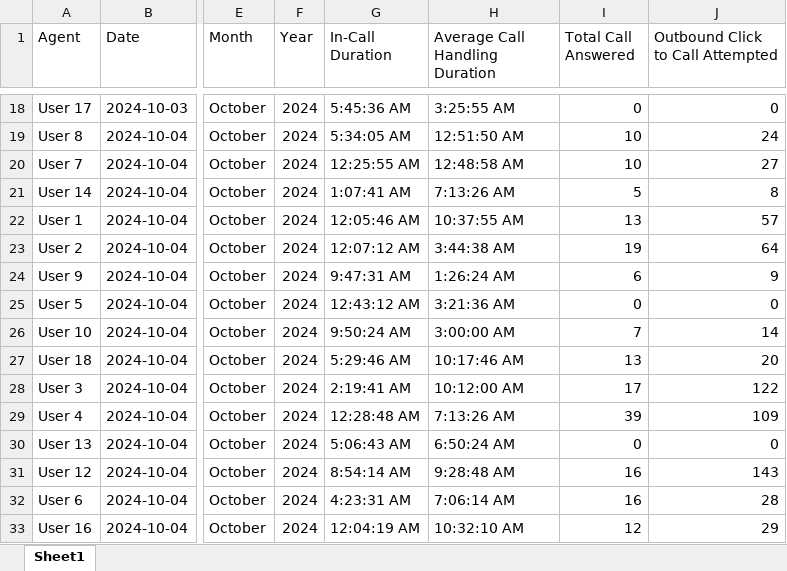
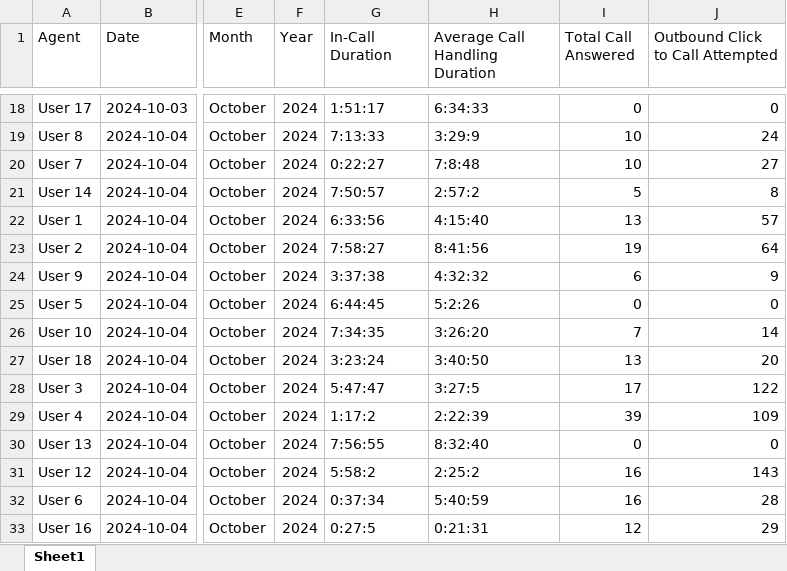
Before and after one commit to Nagarjun9396/usagedata, an Excel workbook: output/Final.xlsx, sheet Sheet1, drawn as a sheet; only a part is shown, gaps mark what is left out; values as stored, in another font and other column widths than the file's, no cell formats; the diff covers the shown part only; the diff names each change by its address in the sheet, - before the commit and + after, or states it on an @@ line.

```diff
--- a/output/Final.xlsx (sheet Sheet1)
+++ b/output/Final.xlsx (sheet Sheet1)
-G18 (In-Call Duration): 5:45:36 AM
+G18 (In-Call Duration): 1:51:17
-H18 (Average Call Handling Duration): 3:25:55 AM
+H18 (Average Call Handling Duration): 6:34:33
-G19 (In-Call Duration): 5:34:05 AM
+G19 (In-Call Duration): 7:13:33
-H19 (Average Call Handling Duration): 12:51:50 AM
+H19 (Average Call Handling Duration): 3:29:9
-G20 (In-Call Duration): 12:25:55 AM
+G20 (In-Call Duration): 0:22:27
-H20 (Average Call Handling Duration): 12:48:58 AM
+H20 (Average Call Handling Duration): 7:8:48
-G21 (In-Call Duration): 1:07:41 AM
+G21 (In-Call Duration): 7:50:57
-H21 (Average Call Handling Duration): 7:13:26 AM
+H21 (Average Call Handling Duration): 2:57:2
-G22 (In-Call Duration): 12:05:46 AM
+G22 (In-Call Duration): 6:33:56
-H22 (Average Call Handling Duration): 10:37:55 AM
+H22 (Average Call Handling Duration): 4:15:40
-G23 (In-Call Duration): 12:07:12 AM
+G23 (In-Call Duration): 7:58:27
-H23 (Average Call Handling Duration): 3:44:38 AM
+H23 (Average Call Handling Duration): 8:41:56
-G24 (In-Call Duration): 9:47:31 AM
+G24 (In-Call Duration): 3:37:38
-H24 (Average Call Handling Duration): 1:26:24 AM
+H24 (Average Call Handling Duration): 4:32:32
-G25 (In-Call Duration): 12:43:12 AM
+G25 (In-Call Duration): 6:44:45
-H25 (Average Call Handling Duration): 3:21:36 AM
+H25 (Average Call Handling Duration): 5:2:26
-G26 (In-Call Duration): 9:50:24 AM
+G26 (In-Call Duration): 7:34:35
-H26 (Average Call Handling Duration): 3:00:00 AM
+H26 (Average Call Handling Duration): 3:26:20
-G27 (In-Call Duration): 5:29:46 AM
+G27 (In-Call Duration): 3:23:24
-H27 (Average Call Handling Duration): 10:17:46 AM
+H27 (Average Call Handling Duration): 3:40:50
-G28 (In-Call Duration): 2:19:41 AM
+G28 (In-Call Duration): 5:47:47
-H28 (Average Call Handling Duration): 10:12:00 AM
+H28 (Average Call Handling Duration): 3:27:5
-G29 (In-Call Duration): 12:28:48 AM
+G29 (In-Call Duration): 1:17:2
-H29 (Average Call Handling Duration): 7:13:26 AM
+H29 (Average Call Handling Duration): 2:22:39
-G30 (In-Call Duration): 5:06:43 AM
+G30 (In-Call Duration): 7:56:55
-H30 (Average Call Handling Duration): 6:50:24 AM
+H30 (Average Call Handling Duration): 8:32:40
-G31 (In-Call Duration): 8:54:14 AM
+G31 (In-Call Duration): 5:58:2
-H31 (Average Call Handling Duration): 9:28:48 AM
+H31 (Average Call Handling Duration): 2:25:2
-G32 (In-Call Duration): 4:23:31 AM
+G32 (In-Call Duration): 0:37:34
-H32 (Average Call Handling Duration): 7:06:14 AM
+H32 (Average Call Handling Duration): 5:40:59
-G33 (In-Call Duration): 12:04:19 AM
+G33 (In-Call Duration): 0:27:5
-H33 (Average Call Handling Duration): 10:32:10 AM
+H33 (Average Call Handling Duration): 0:21:31
```
Also changed, not shown: 1574 edited cells elsewhere in this sheet, cell formats.
